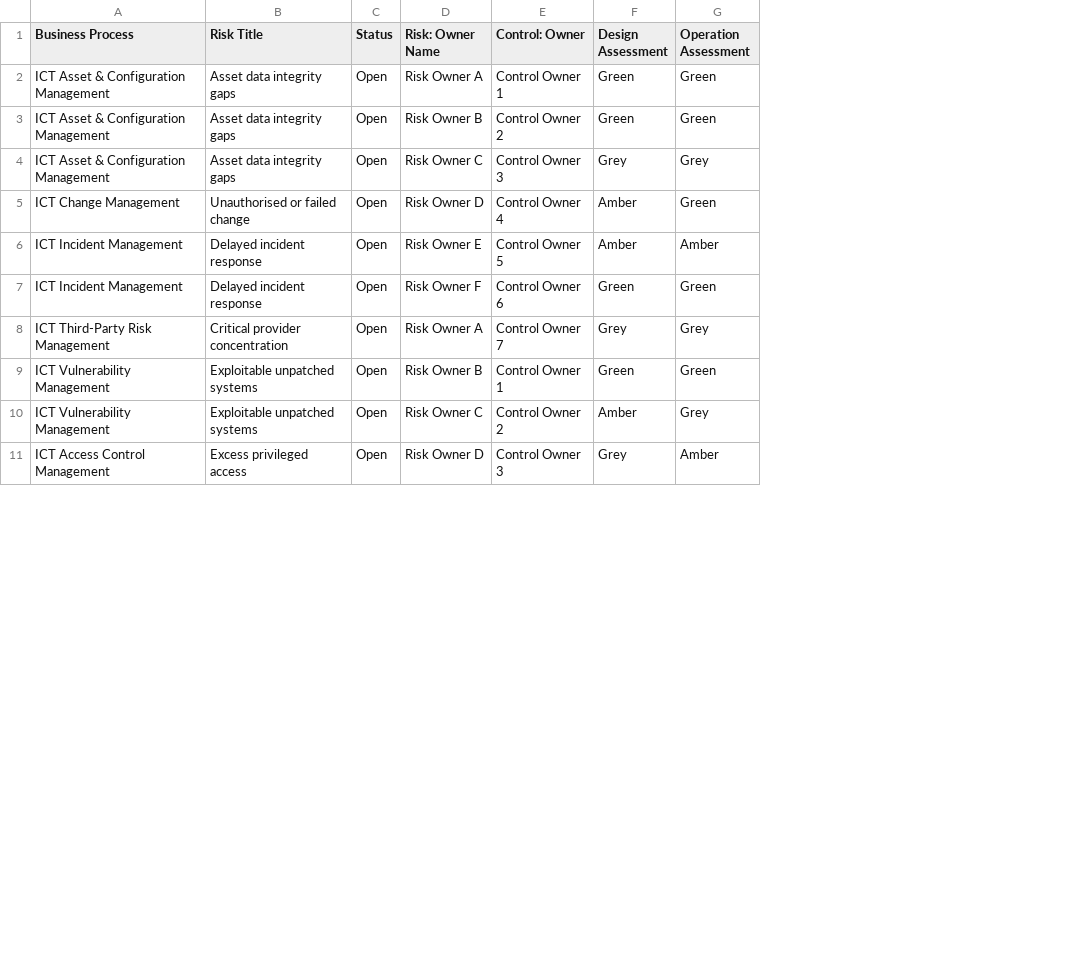
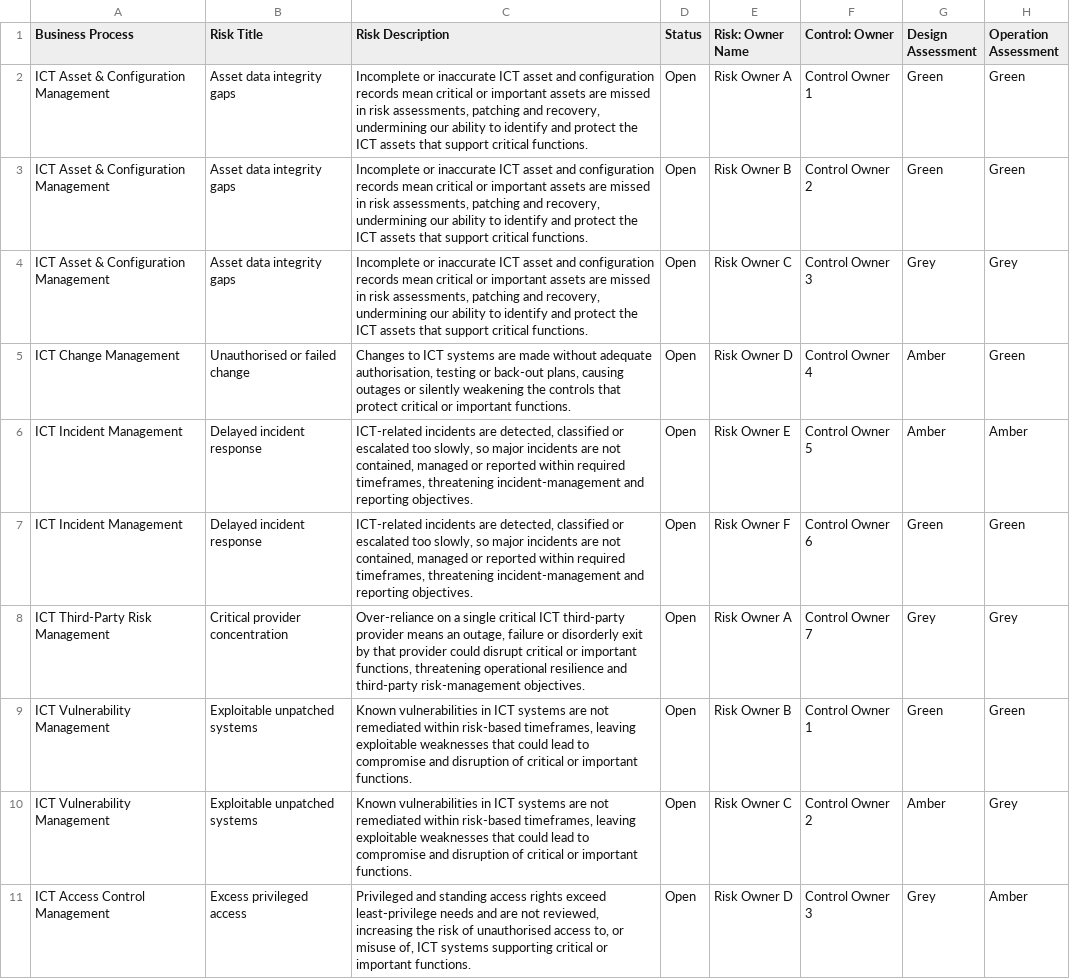
Before and after one commit to netblue4/CapabilityMaturity, a CSV file: docs/sample-data/demo-risk.csv, drawn as a sheet; only a part is shown; the diff names each change by its address in the sheet, - before the commit and + after, or states it on an @@ line.

```diff
--- a/docs/sample-data/demo-risk.csv
+++ b/docs/sample-data/demo-risk.csv
+column C (Risk Description), rows 2-11: Incomplete or inaccurate ICT asset and configuration records mean critical or important assets are missed in risk assessments, patching and recovery, undermining our ability to identify and protect the ICT assets that support critical functions. | Incomplete or inaccurate ICT asset and configuration records mean critical or important assets are missed in risk assessments, patching and recovery, undermining our ability to identify and protect the ICT assets that support critical functions. | Incomplete or inaccurate ICT asset and configuration records mean critical or important assets are missed in risk assessments, patching and recovery, undermining our ability to identify and protect the ICT assets that support critical functions. | Changes to ICT systems are made without adequate authorisation, testing or back-out plans, causing outages or silently weakening the controls that protect critical or important functions. | ICT-related incidents are detected, classified or escalated too slowly, so major incidents are not contained, managed or reported within required timeframes, threatening incident-management and reporting objectives. | ICT-related incidents are detected, classified or escalated too slowly, so major incidents are not contained, managed or reported within required timeframes, threatening incident-management and reporting objectives. | Over-reliance on a single critical ICT third-party provider means an outage, failure or disorderly exit by that provider could disrupt critical or important functions, threatening operational resilience and third-party risk-management objectives. | Known vulnerabilities in ICT systems are not remediated within risk-based timeframes, leaving exploitable weaknesses that could lead to compromise and disruption of critical or important functions. | Known vulnerabilities in ICT systems are not remediated within risk-based timeframes, leaving exploitable weaknesses that could lead to compromise and disruption of critical or important functions. | Privileged and standing access rights exceed least-privilege needs and are not reviewed, increasing the risk of unauthorised access to, or misuse of, ICT systems supporting critical or important functions.
```
Also changed, not shown: docs/sample-data/demo-risk-q2.csv, 7 other files.
